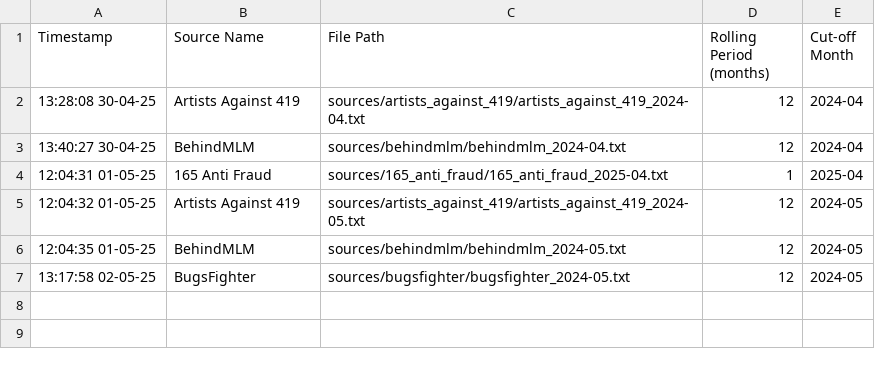
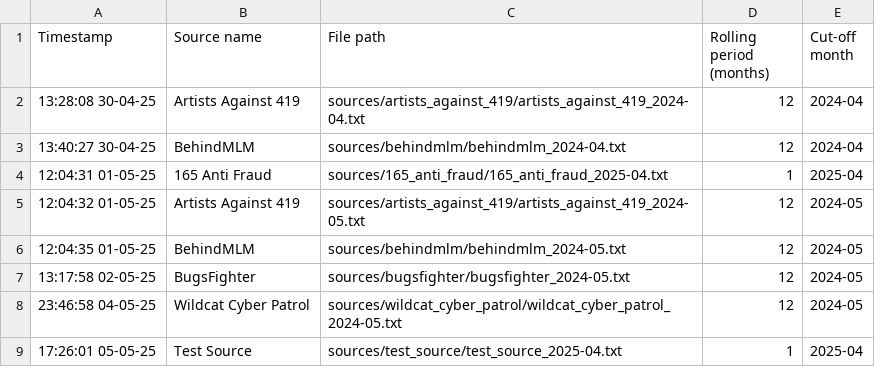
Before and after one commit to jarelllama/Scam-Blocklist-Sources, a CSV file: logs/prune_log.csv, drawn as a sheet.

```diff
--- a/logs/prune_log.csv
+++ b/logs/prune_log.csv
@@ -1,2 +1,2 @@
-Timestamp,Source Name,File Path,Rolling Period (months),Cut-off Month
+Timestamp,Source name,File path,Rolling period (months),Cut-off month
 13:28:08 30-04-25,Artists Against 419,sources/artists_against_419/artists_against_419_2024-04.txt,12,2024-04
@@ -7 +7,3 @@ Timestamp,Source Name,File Path,Rolling Period (months),Cut-off Month
 13:17:58 02-05-25,BugsFighter,sources/bugsfighter/bugsfighter_2024-05.txt,12,2024-05
+23:46:58 04-05-25,Wildcat Cyber Patrol,sources/wildcat_cyber_patrol/wildcat_cyber_patrol_2024-05.txt,12,2024-05
+17:26:01 05-05-25,Test Source,sources/test_source/test_source_2025-04.txt,1,2025-04
```
Also changed, not shown: logs/retrieve_log.csv, 11 other files.
